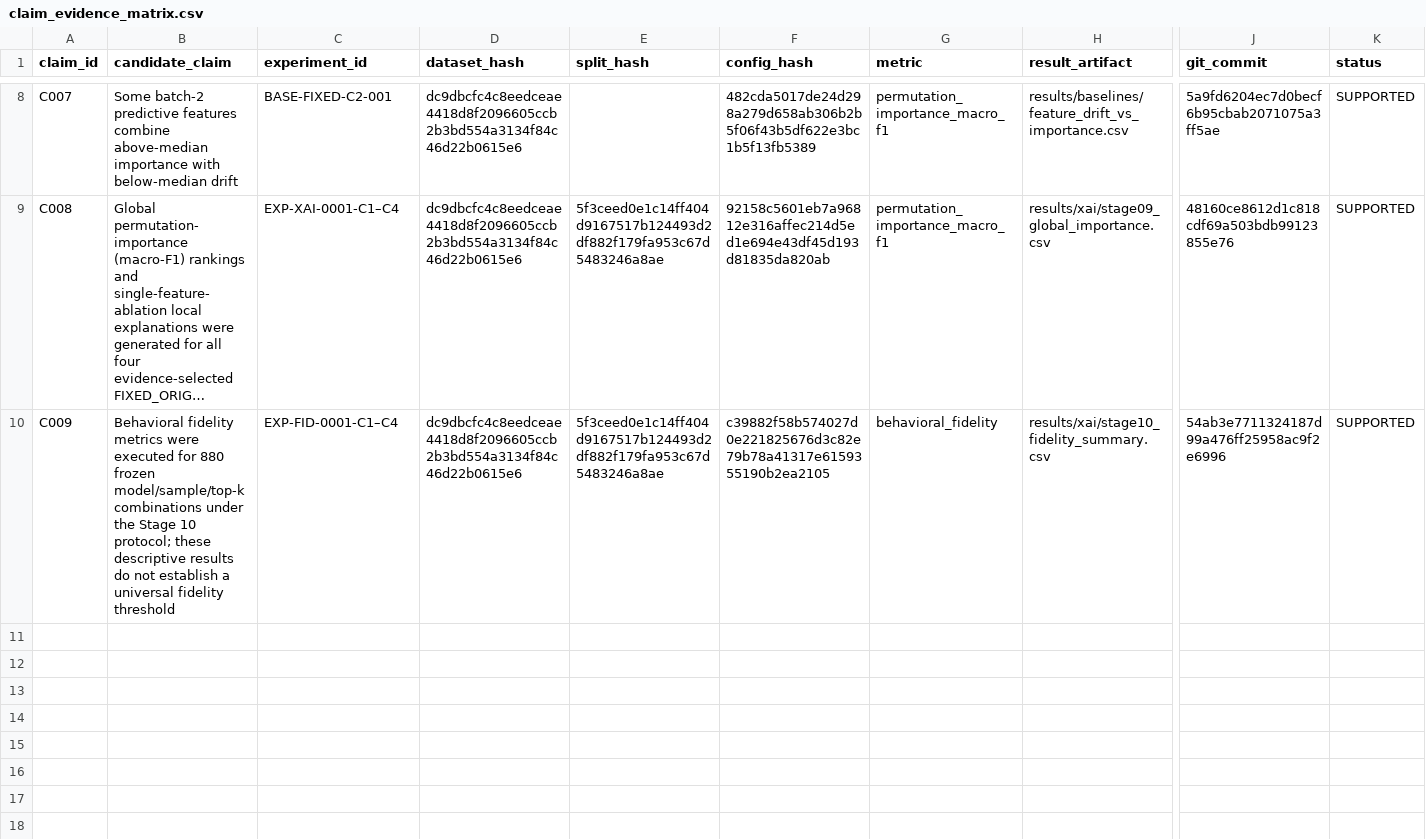
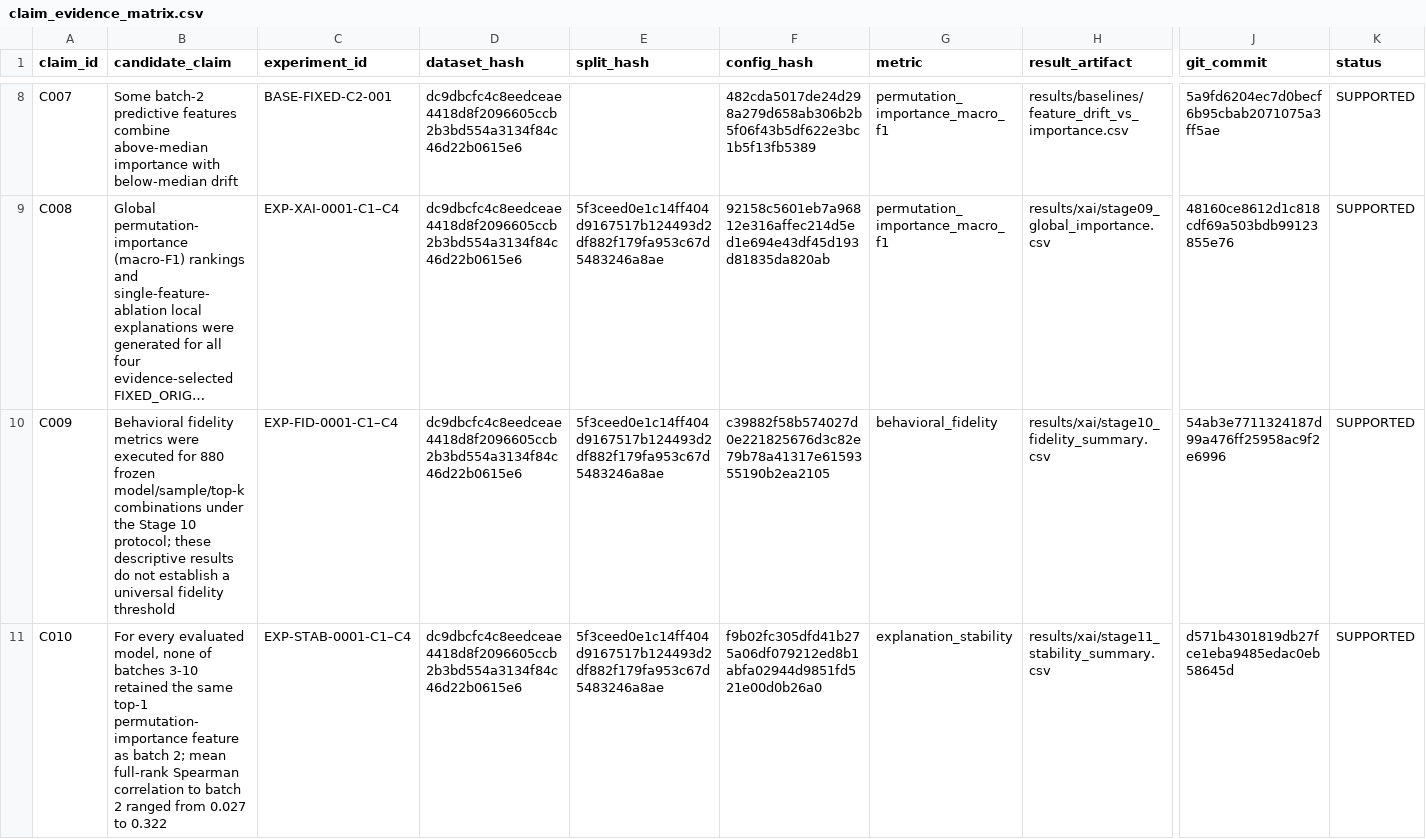
Before and after one commit to Arungharami/Drift-Robust-TinyML-Research-System, a CSV file: paper/claim_evidence_matrix.csv, drawn as a sheet; only a part is shown, gaps mark what is left out; long unchanged cells end in …; rows hold the shown columns only; the diff names each change by its address in the sheet, - before the commit and + after, or states it on an @@ line.

```diff
--- a/paper/claim_evidence_matrix.csv
+++ b/paper/claim_evidence_matrix.csv
+row 11: C010 | For every evaluated model, none of batches 3-10 retained the same top-1 permutation-importance feature as batch 2; mean full-rank Spearman correlation to batch 2 ranged from 0.027 to 0.322 | EXP-STAB-0001-C1–C4 | dc9dbcfc4c8eedceae4418d8f2096605ccb2b3bd554a3134f84c46d22b0615e6 | 5f3ceed0e1c14ff404d9167517b124493d2df882f179fa953c67d5483246a8ae | f9b02fc305dfd41b275a06df079212ed8b1abfa02944d9851fd521e00d0b26a0 | explanation_stability | results/xai/stage11_stability_summary.csv | d571b4301819db27fce1eba9485edac0eb58645d | SUPPORTED
```
Also changed, not shown: results/registry/experiment_registry.csv, 7 other files.
